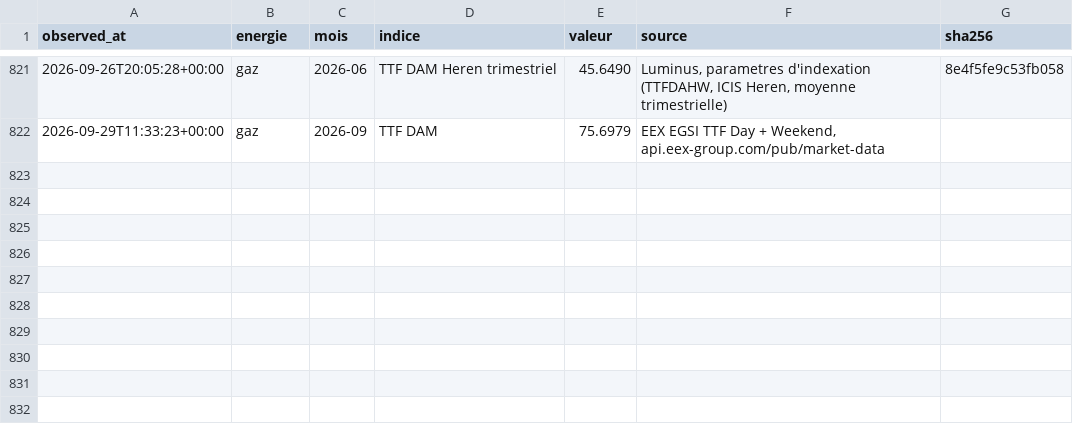
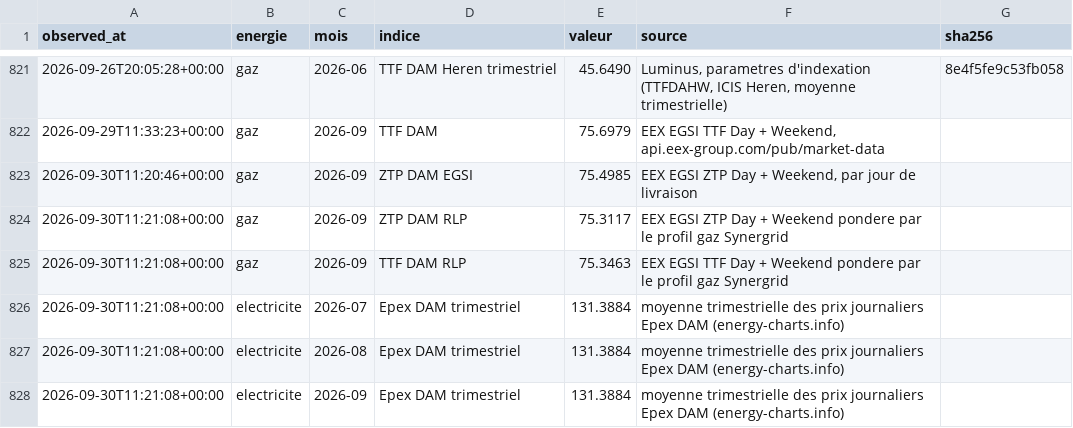
Before and after one commit to amcaw/energy-db, a CSV file: collecte/data/observations.csv, drawn as a sheet; only a part is shown, gaps mark what is left out; the diff names each change by its address in the sheet, - before the commit and + after, or states it on an @@ line.

```diff
--- a/collecte/data/observations.csv
+++ b/collecte/data/observations.csv
+row 823: 2026-09-30T11:20:46+00:00 | gaz | 2026-09 | ZTP DAM EGSI | 75.4985 | EEX EGSI ZTP Day + Weekend, par jour de livraison
+row 824: 2026-09-30T11:21:08+00:00 | gaz | 2026-09 | ZTP DAM RLP | 75.3117 | EEX EGSI ZTP Day + Weekend pondere par le profil gaz Synergrid
+row 825: 2026-09-30T11:21:08+00:00 | gaz | 2026-09 | TTF DAM RLP | 75.3463 | EEX EGSI TTF Day + Weekend pondere par le profil gaz Synergrid
+row 826: 2026-09-30T11:21:08+00:00 | electricite | 2026-07 | Epex DAM trimestriel | 131.3884 | moyenne trimestrielle des prix journaliers Epex DAM (energy-charts.info)
+row 827: 2026-09-30T11:21:08+00:00 | electricite | 2026-08 | Epex DAM trimestriel | 131.3884 | moyenne trimestrielle des prix journaliers Epex DAM (energy-charts.info)
+row 828: 2026-09-30T11:21:08+00:00 | electricite | 2026-09 | Epex DAM trimestriel | 131.3884 | moyenne trimestrielle des prix journaliers Epex DAM (energy-charts.info)
```
Also changed, not shown: collecte/data/epex_jours.csv, collecte/data/terme_jours.csv, 15 other files.
